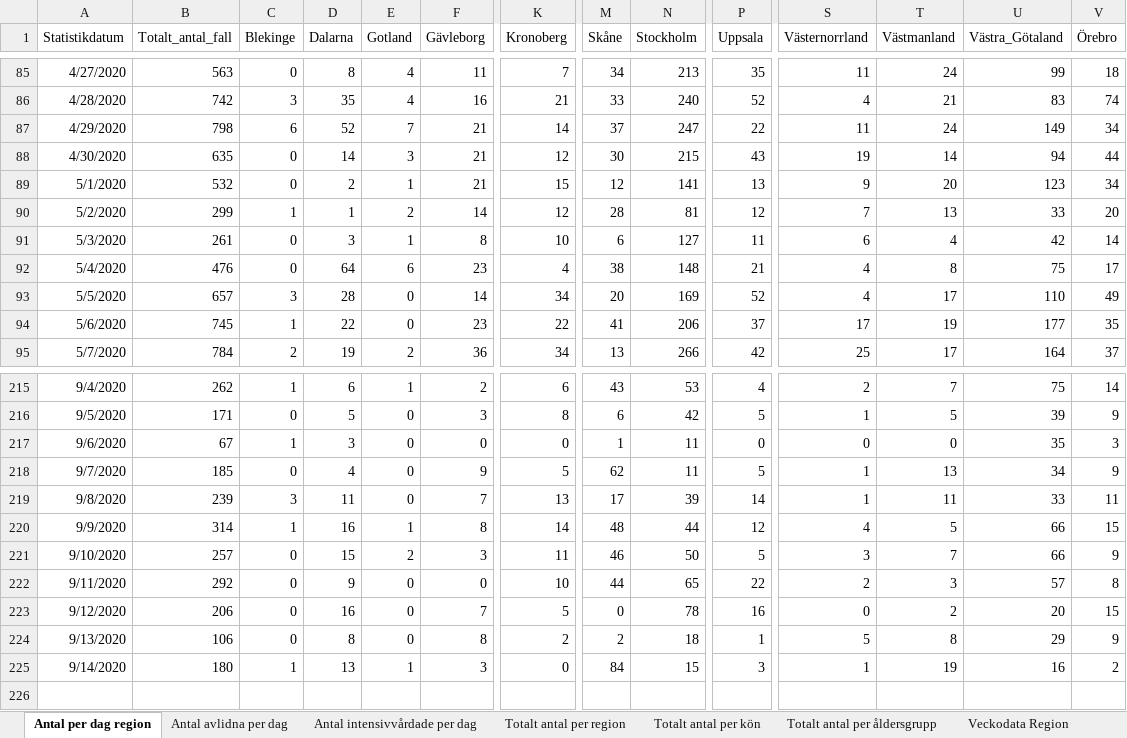
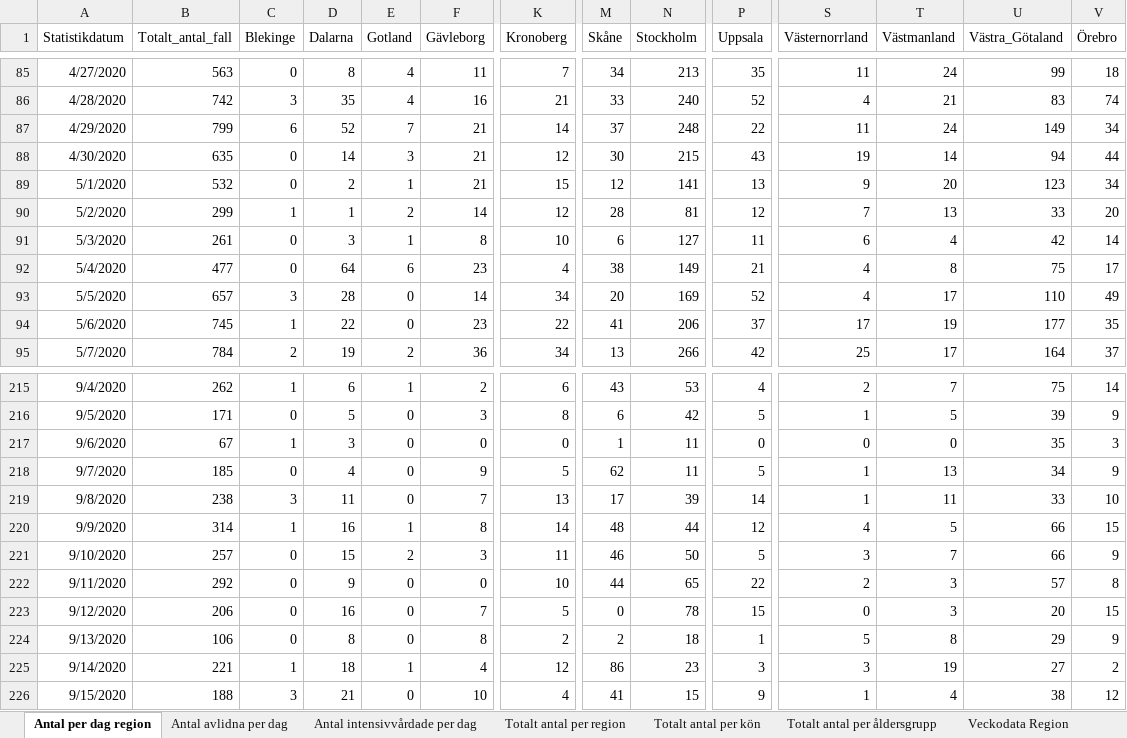
Before and after one commit to adamaltmejd/sse_cern, an Excel workbook: data/FHM/FHM_latest.xlsx, sheet Antal per dag region, drawn as a sheet; only a part is shown, gaps mark what is left out; values as stored, in another font and other column widths than the file's, no borders; rows hold the shown columns only; the diff names each change by its address in the sheet, - before the commit and + after, or states it on an @@ line.

```diff
--- a/data/FHM/FHM_latest.xlsx (sheet Antal per dag region)
+++ b/data/FHM/FHM_latest.xlsx (sheet Antal per dag region)
-B87 (Totalt_antal_fall): 798
+B87 (Totalt_antal_fall): 799
-N87 (Stockholm): 247
+N87 (Stockholm): 248
-B92 (Totalt_antal_fall): 476
+B92 (Totalt_antal_fall): 477
-N92 (Stockholm): 148
+N92 (Stockholm): 149
-B219 (Totalt_antal_fall): 239
+B219 (Totalt_antal_fall): 238
-V219 (Örebro): 11
+V219 (Örebro): 10
-P223 (Uppsala): 16
+P223 (Uppsala): 15
-T223 (Västmanland): 2
+T223 (Västmanland): 3
-B225 (Totalt_antal_fall): 180
+B225 (Totalt_antal_fall): 221
-D225 (Dalarna): 13
+D225 (Dalarna): 18
-F225 (Gävleborg): 3
+F225 (Gävleborg): 4
-K225 (Kronoberg): 0
+K225 (Kronoberg): 12
-M225 (Skåne): 84
+M225 (Skåne): 86
-N225 (Stockholm): 15
+N225 (Stockholm): 23
-S225 (Västernorrland): 1
+S225 (Västernorrland): 3
-U225 (Västra_Götaland): 16
+U225 (Västra_Götaland): 27
+row 226: 9/15/2020 | 188 | 3 | 21 | 0 | 10 | 4 | 41 | 15 | 9 | 1 | 4 | 38 | 12
```
Also changed, not shown: sheet Totalt antal per region, sheet Totalt antal per åldersgrupp, sheet Antal avlidna per dag, sheet Totalt antal per kön, sheet Antal intensivvårdade per dag, other sheet tabs, data/SS/SS_latest.xlsx, 4 other files.
